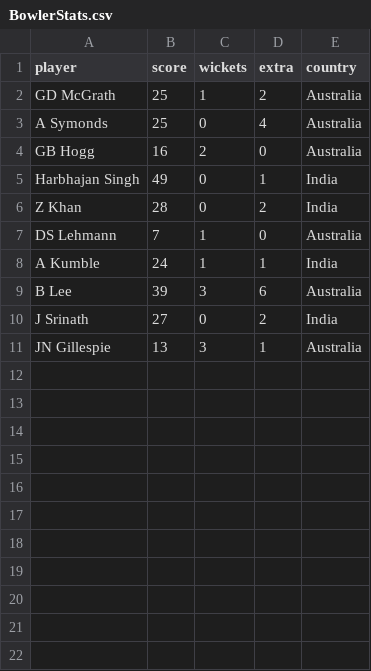
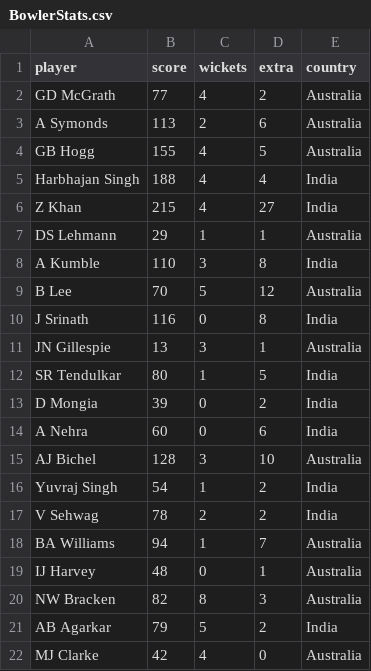
Before and after one commit to Monesh150/Cricket-Data-Analytics, a CSV file: Data/IND vs AUS/ODI/BowlerStats.csv, drawn as a sheet; the diff names each change by its address in the sheet, - before the commit and + after, or states it on an @@ line.

```diff
--- a/Data/IND vs AUS/ODI/BowlerStats.csv
+++ b/Data/IND vs AUS/ODI/BowlerStats.csv
-B2 (score): 25
+B2 (score): 77
-C2 (wickets): 1
+C2 (wickets): 4
-B3 (score): 25
+B3 (score): 113
-C3 (wickets): 0
+C3 (wickets): 2
-D3 (extra): 4
+D3 (extra): 6
-B4 (score): 16
+B4 (score): 155
-C4 (wickets): 2
+C4 (wickets): 4
-D4 (extra): 0
+D4 (extra): 5
-B5 (score): 49
+B5 (score): 188
-C5:C6 (wickets): 0
+C5:C6 (wickets): 4
-D5 (extra): 1
+D5 (extra): 4
-B6 (score): 28
+B6 (score): 215
-D6 (extra): 2
+D6 (extra): 27
-B7 (score): 7
+B7 (score): 29
-D7 (extra): 0
+D7 (extra): 1
-B8 (score): 24
+B8 (score): 110
-C8 (wickets): 1
+C8 (wickets): 3
-D8 (extra): 1
+D8 (extra): 8
-B9 (score): 39
+B9 (score): 70
-C9 (wickets): 3
+C9 (wickets): 5
-D9 (extra): 6
+D9 (extra): 12
-B10 (score): 27
+B10 (score): 116
-D10 (extra): 2
+D10 (extra): 8
+row 12: SR Tendulkar | 80 | 1 | 5 | India
+row 13: D Mongia | 39 | 0 | 2 | India
+row 14: A Nehra | 60 | 0 | 6 | India
+row 15: AJ Bichel | 128 | 3 | 10 | Australia
+row 16: Yuvraj Singh | 54 | 1 | 2 | India
+row 17: V Sehwag | 78 | 2 | 2 | India
+row 18: BA Williams | 94 | 1 | 7 | Australia
+row 19: IJ Harvey | 48 | 0 | 1 | Australia
+row 20: NW Bracken | 82 | 8 | 3 | Australia
+row 21: AB Agarkar | 79 | 5 | 2 | India
+row 22: MJ Clarke | 42 | 4 | 0 | Australia
```
Also changed, not shown: Data/IND vs AUS/ODI/BatsmanScores.csv, 1 other file.
